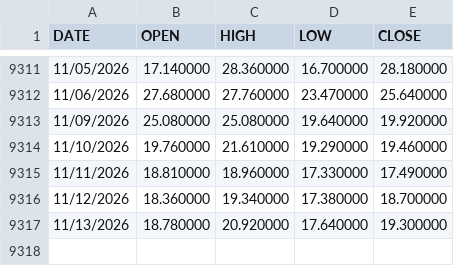
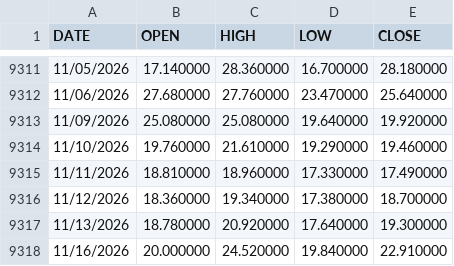
Before and after one commit to mtnihrbp-hue/gold-premium-monitor, a CSV file: data/vix.csv, drawn as a sheet; only a part is shown, gaps mark what is left out; the diff names each change by its address in the sheet, - before the commit and + after, or states it on an @@ line.

```diff
--- a/data/vix.csv
+++ b/data/vix.csv
+row 9318: 11/16/2026 | 20.000000 | 24.520000 | 19.840000 | 22.910000
```
Also changed, not shown: data/gvz.csv, 2 other files.
